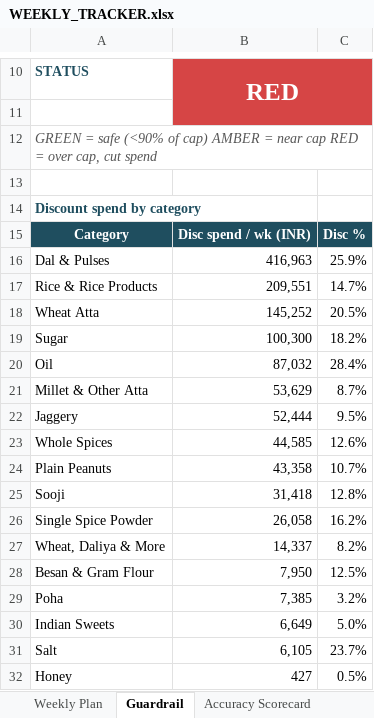
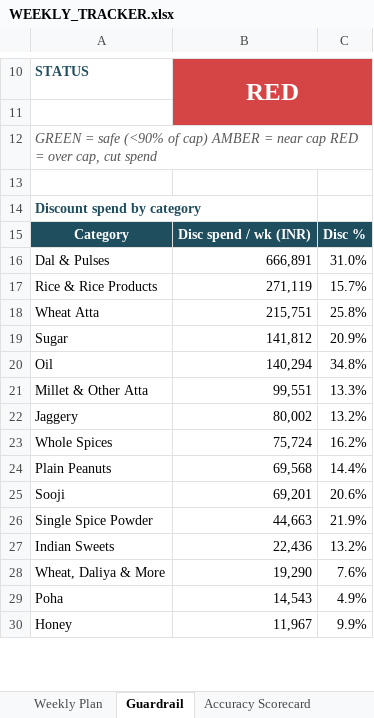
Before and after one commit to mr-pragadeeshwaran/Project---Discount-Optimizer-New-Version, an Excel workbook: DISCOUNT_PLAN/WEEKLY_TRACKER.xlsx, sheet Guardrail, drawn as a sheet; only a part is shown, gaps mark what is left out; values as stored, in another font and other column widths than the file's, no borders; removed rows and columns are numbered as before the commit, all else as after; the diff covers the shown part only; the diff names each change by its address in the sheet, - before the commit and + after, or states it on an @@ line.

```diff
--- a/DISCOUNT_PLAN/WEEKLY_TRACKER.xlsx (sheet Guardrail)
+++ b/DISCOUNT_PLAN/WEEKLY_TRACKER.xlsx (sheet Guardrail)
-B16: 416,963
+B16: 666,891
-C16: 25.9%
+C16: 31.0%
-B17: 209,551
+B17: 271,119
-C17: 14.7%
+C17: 15.7%
-B18: 145,252
+B18: 215,751
-C18: 20.5%
+C18: 25.8%
-B19: 100,300
+B19: 141,812
-C19: 18.2%
+C19: 20.9%
-B20: 87,032
+B20: 140,294
-C20: 28.4%
+C20: 34.8%
-B21: 53,629
+B21: 99,551
-C21: 8.7%
+C21: 13.3%
-B22: 52,444
+B22: 80,002
-C22: 9.5%
+C22: 13.2%
-B23: 44,585
+B23: 75,724
-C23: 12.6%
+C23: 16.2%
-B24: 43,358
+B24: 69,568
-C24: 10.7%
+C24: 14.4%
-B25: 31,418
+B25: 69,201
-C25: 12.8%
+C25: 20.6%
-B26: 26,058
+B26: 44,663
-C26: 16.2%
+C26: 21.9%
+row 27: Indian Sweets | 22,436 | 13.2%
-B28: 14,337
+B28: 19,290
-C28: 8.2%
+C28: 7.6%
-row 28: Besan & Gram Flour | 7,950 | 12.5%
-B29: 7,385
+B29: 14,543
-C29: 3.2%
+C29: 4.9%
-row 30: Indian Sweets | 6,649 | 5.0%
-row 31: Salt | 6,105 | 23.7%
-B30: 427
+B30: 11,967
-C30: 0.5%
+C30: 9.9%
```
Also changed, not shown: 2 added rows and 8 edited cells elsewhere in this sheet, sheet Weekly Plan, sheet Seasonality, sheet How to use, 4 other files.
